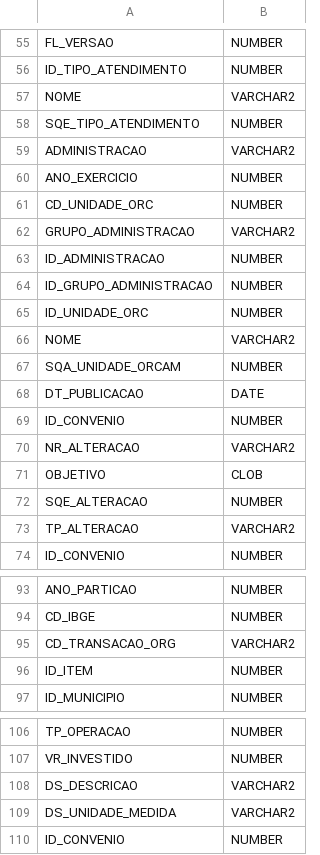
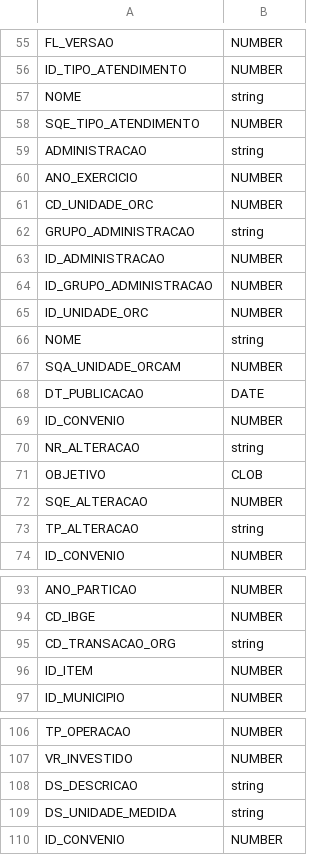
Before and after one commit to dados-mg/inventario-de-dados, a CSV file: convenios-saida/leiaute-convenios-saida-variaveis.csv, drawn as a sheet; only a part is shown, gaps mark what is left out; the diff covers the shown part only.

Commit message:
renomeia colunas e substitui varchar por string

```diff
--- a/convenios-saida/leiaute-convenios-saida-variaveis.csv
+++ b/convenios-saida/leiaute-convenios-saida-variaveis.csv
@@ -56,8 +56,8 @@ FL_VERSAO;NUMBER
 ID_TIPO_ATENDIMENTO;NUMBER
-NOME;VARCHAR2
+NOME;string
 SQE_TIPO_ATENDIMENTO;NUMBER
-ADMINISTRACAO;VARCHAR2
+ADMINISTRACAO;string
 ANO_EXERCICIO;NUMBER
 CD_UNIDADE_ORC;NUMBER
-GRUPO_ADMINISTRACAO;VARCHAR2
+GRUPO_ADMINISTRACAO;string
 ID_ADMINISTRACAO;NUMBER
@@ -65,3 +65,3 @@ ID_GRUPO_ADMINISTRACAO;NUMBER
 ID_UNIDADE_ORC;NUMBER
-NOME;VARCHAR2
+NOME;string
 SQA_UNIDADE_ORCAM;NUMBER
@@ -69,6 +69,6 @@ DT_PUBLICACAO;DATE
 ID_CONVENIO;NUMBER
-NR_ALTERACAO;VARCHAR2
+NR_ALTERACAO;string
 OBJETIVO;CLOB
 SQE_ALTERACAO;NUMBER
-TP_ALTERACAO;VARCHAR2
+TP_ALTERACAO;string
 ID_CONVENIO;NUMBER
@@ -94,3 +94,3 @@ ANO_PARTICAO;NUMBER
 CD_IBGE;NUMBER
-CD_TRANSACAO_ORG;VARCHAR2
+CD_TRANSACAO_ORG;string
 ID_ITEM;NUMBER
@@ -107,4 +107,4 @@ TP_OPERACAO;NUMBER
 VR_INVESTIDO;NUMBER
-DS_DESCRICAO;VARCHAR2
-DS_UNIDADE_MEDIDA;VARCHAR2
+DS_DESCRICAO;string
+DS_UNIDADE_MEDIDA;string
 ID_CONVENIO;NUMBER
```
Also changed, not shown: 1 added row, 1 removed row and 18 edited cells elsewhere in this file.
